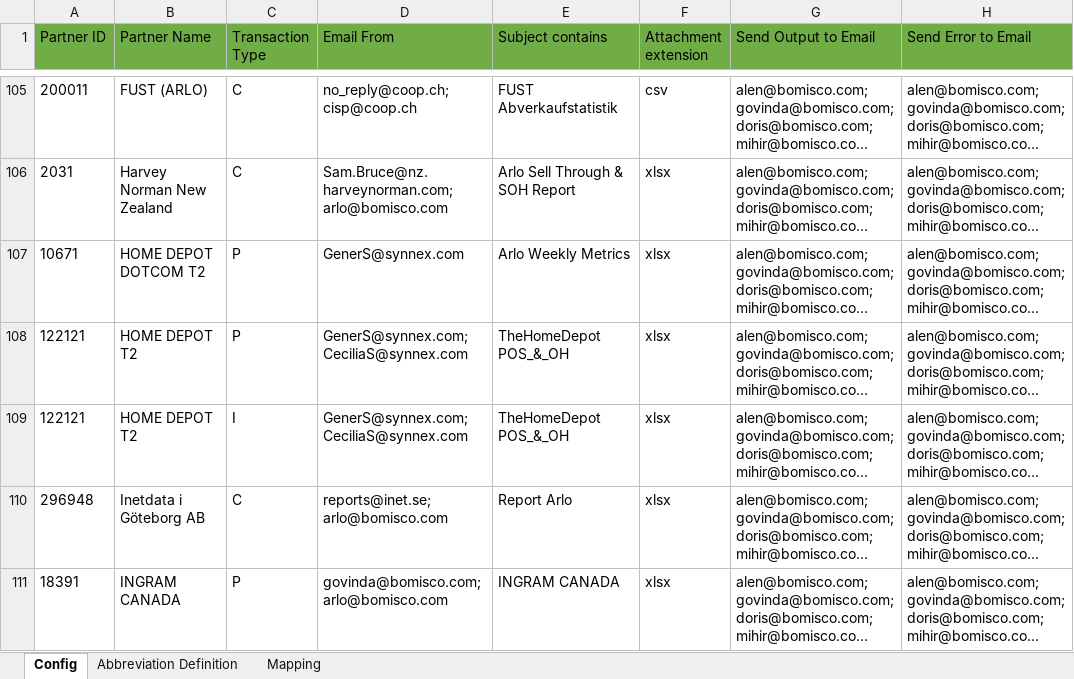
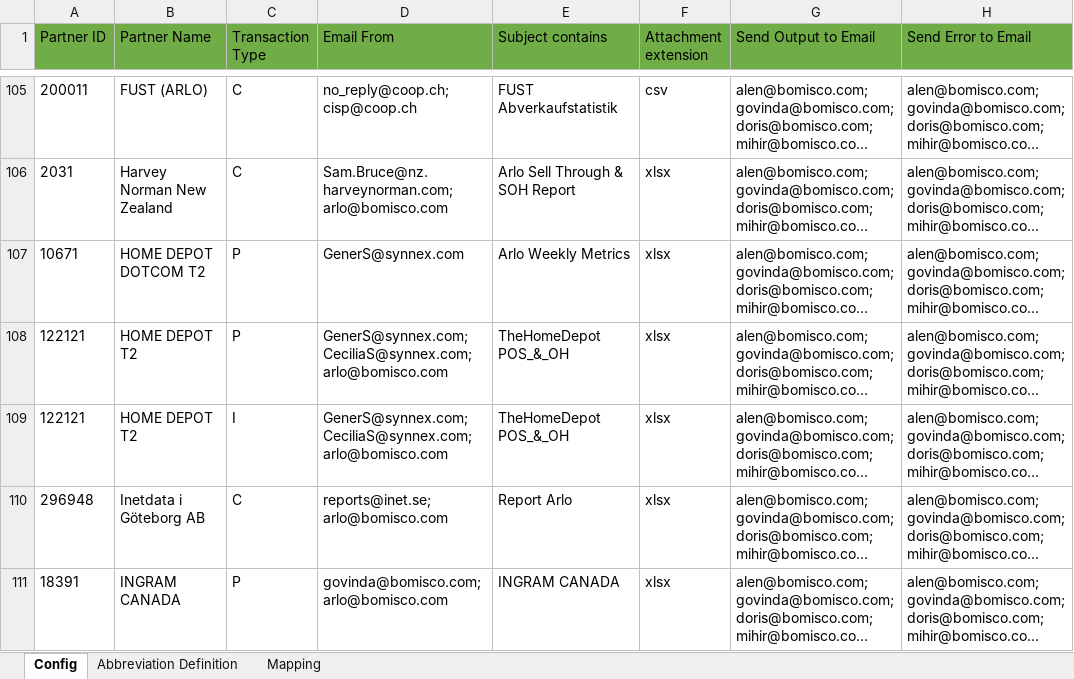
Before and after one commit to alernkn247/PartnerConfiguration, an Excel workbook: PartnerMasterConfiguration.xlsx, sheet Config, drawn as a sheet; only a part is shown, gaps mark what is left out; long unchanged cells end in …; values as stored, in another font and other column widths than the file's, no borders; conditional formats not drawn; the diff names each change by its address in the sheet, - before the commit and + after, or states it on an @@ line.

```diff
--- a/PartnerMasterConfiguration.xlsx (sheet Config)
+++ b/PartnerMasterConfiguration.xlsx (sheet Config)
-D108:D109 (Email From): GenerS@synnex.com;CeciliaS@synnex.com
+D108:D109 (Email From): GenerS@synnex.com;CeciliaS@synnex.com;arlo@bomisco.com
```
